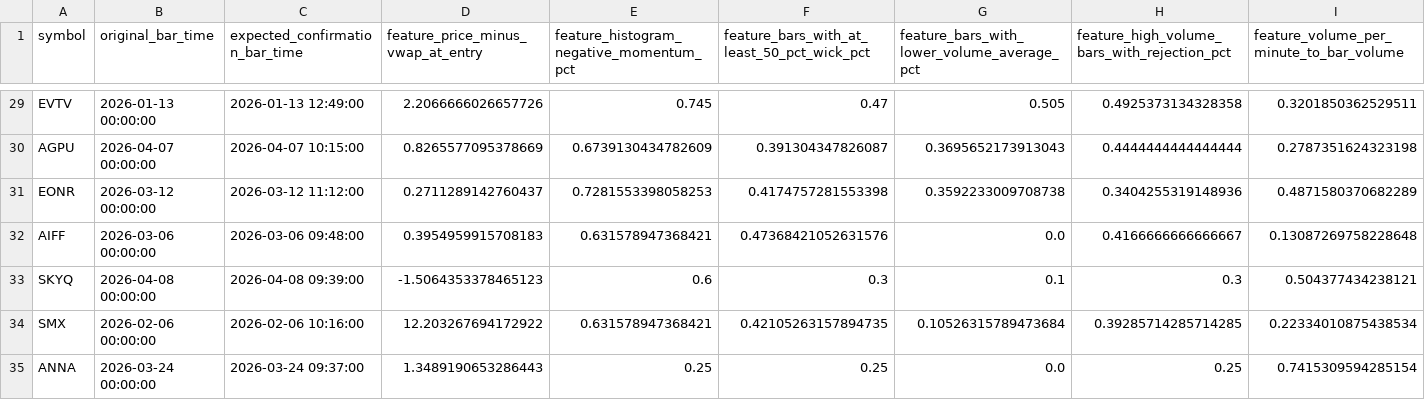
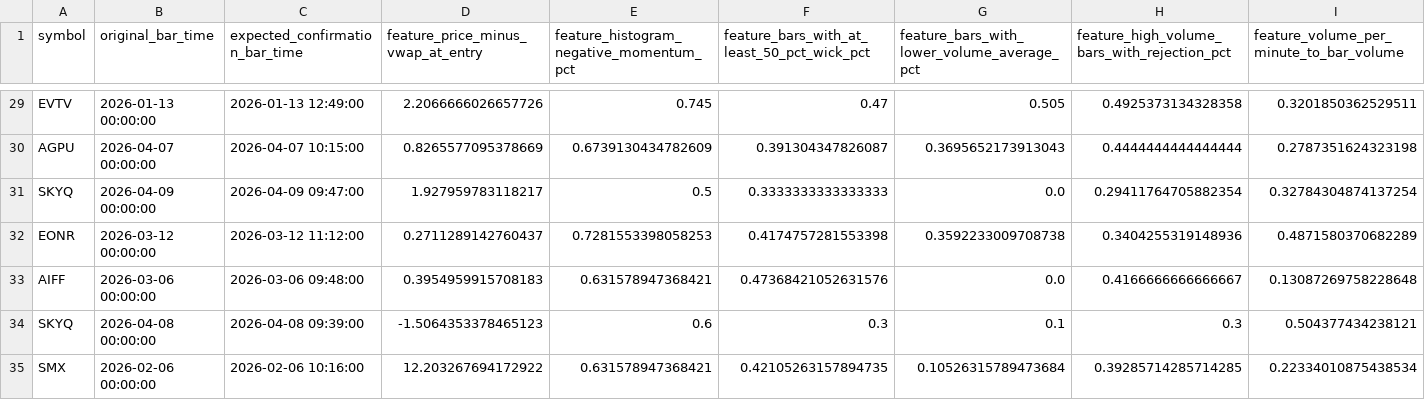
Before and after one commit to amir-trading-system/trading-system, a CSV file: model/training/false_positive_results.csv, drawn as a sheet; only a part is shown, gaps mark what is left out; the shorter side is filled out with more unchanged rows; rows hold the shown columns only; the diff names each change by its address in the sheet, - before the commit and + after, or states it on an @@ line.

```diff
--- a/model/training/false_positive_results.csv
+++ b/model/training/false_positive_results.csv
+row 31: SKYQ | 2026-04-09 00:00:00 | 2026-04-09 09:47:00 | 1.927959783118217 | 0.5 | 0.3333333333333333 | 0.0 | 0.29411764705882354 | 0.32784304874137254
```
Also changed, not shown: model/training/cv_feature_report.csv, model/training/cv_fold_report.csv, 16 other files.
